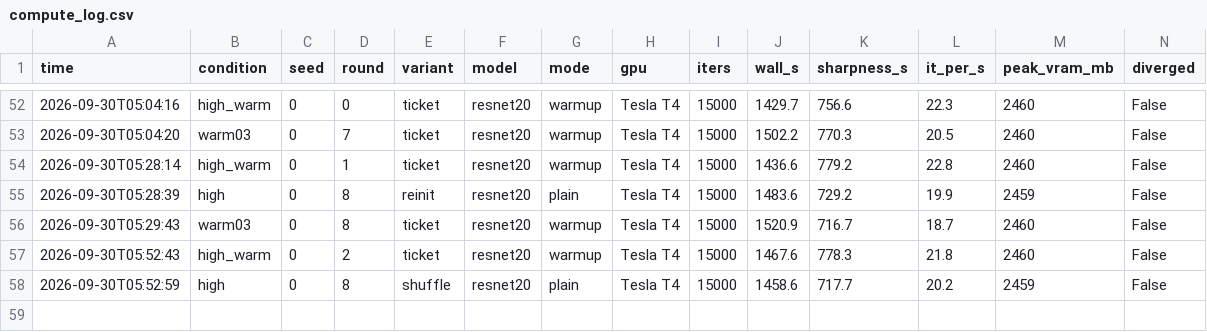
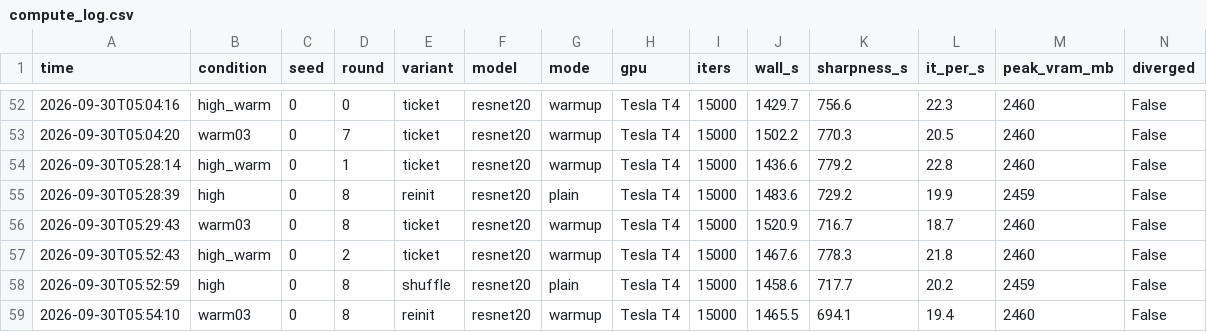
Before and after one commit to kneat2448/LTH-ML-final, a CSV file: results/compute_log.csv, drawn as a sheet; only a part is shown, gaps mark what is left out.

```diff
--- a/results/compute_log.csv
+++ b/results/compute_log.csv
@@ -58 +58,2 @@ time,condition,seed,round,variant,model,mode,gpu,iters,wall_s,sharpness_s,it_per
 2026-09-30T05:52:59,high,0,8,shuffle,resnet20,plain,Tesla T4,15000,1458.6,717.7,20.2,2459,False
+2026-09-30T05:54:10,warm03,0,8,reinit,resnet20,warmup,Tesla T4,15000,1465.5,694.1,19.4,2460,False
```
Also changed, not shown: 3 other files.
